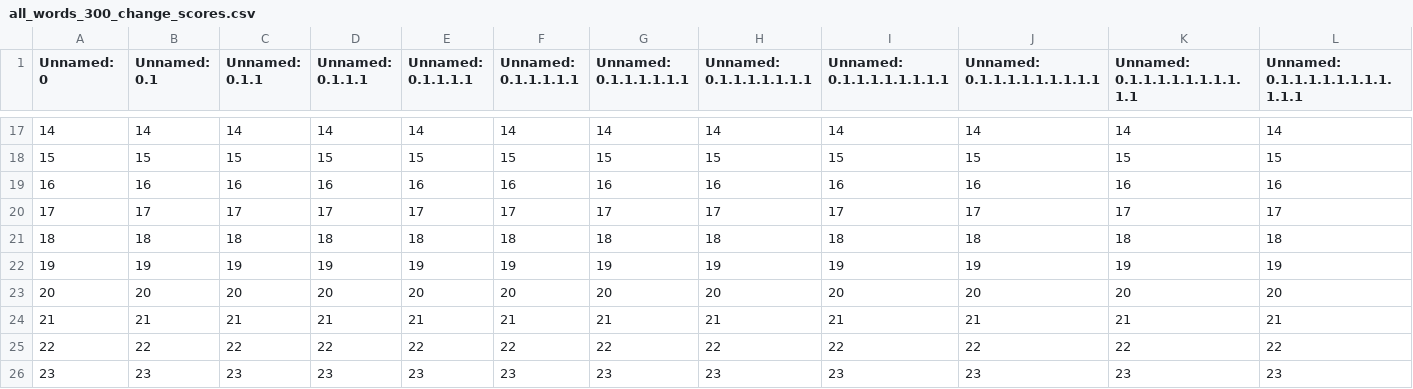
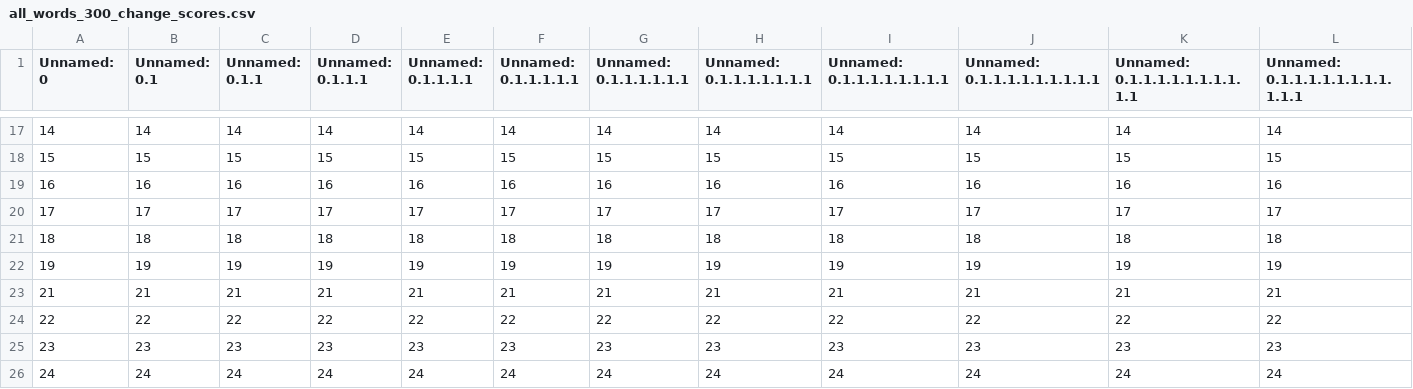
Before and after one commit to opedal/slangvolution, a CSV file: word-lists/all_words_300_change_scores.csv, drawn as a sheet; only a part is shown, gaps mark what is left out; the shorter side is filled out with more unchanged rows; rows hold the shown columns only; the diff names each change by its address in the sheet, - before the commit and + after, or states it on an @@ line.

```diff
--- a/word-lists/all_words_300_change_scores.csv
+++ b/word-lists/all_words_300_change_scores.csv
-row 23: 20 | 20 | 20 | 20 | 20 | 20 | 20 | 20 | 20 | 20 | 20 | 20
```
Also changed, not shown: word-lists/all_words_300.csv, 2 other files.
